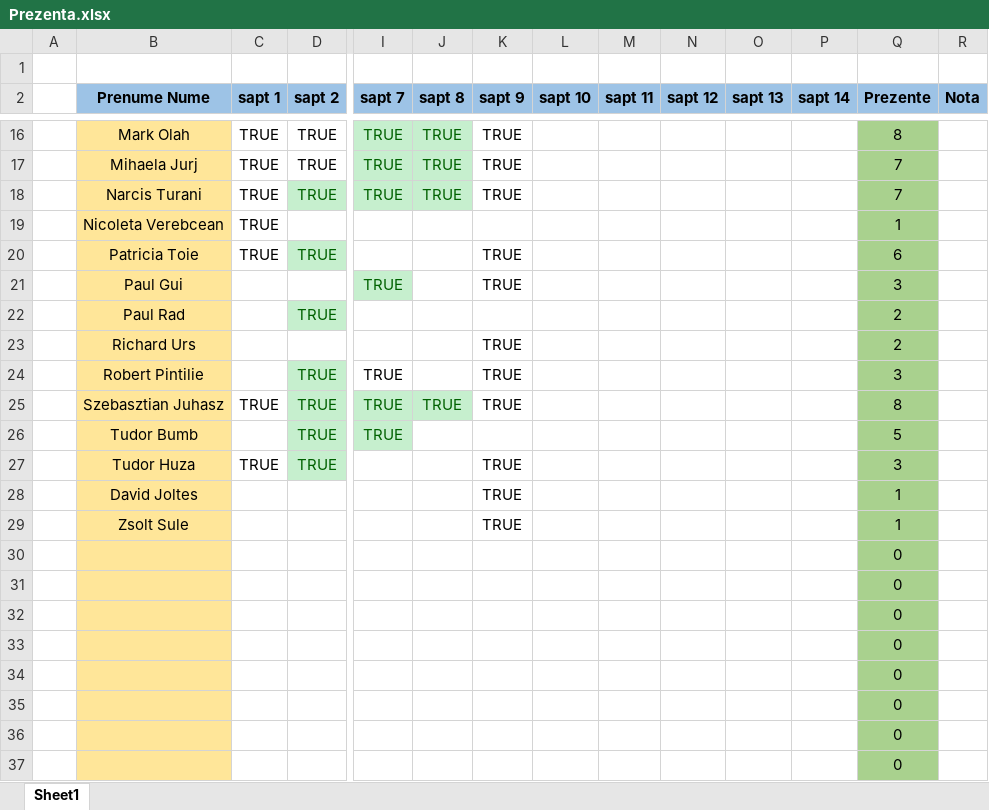
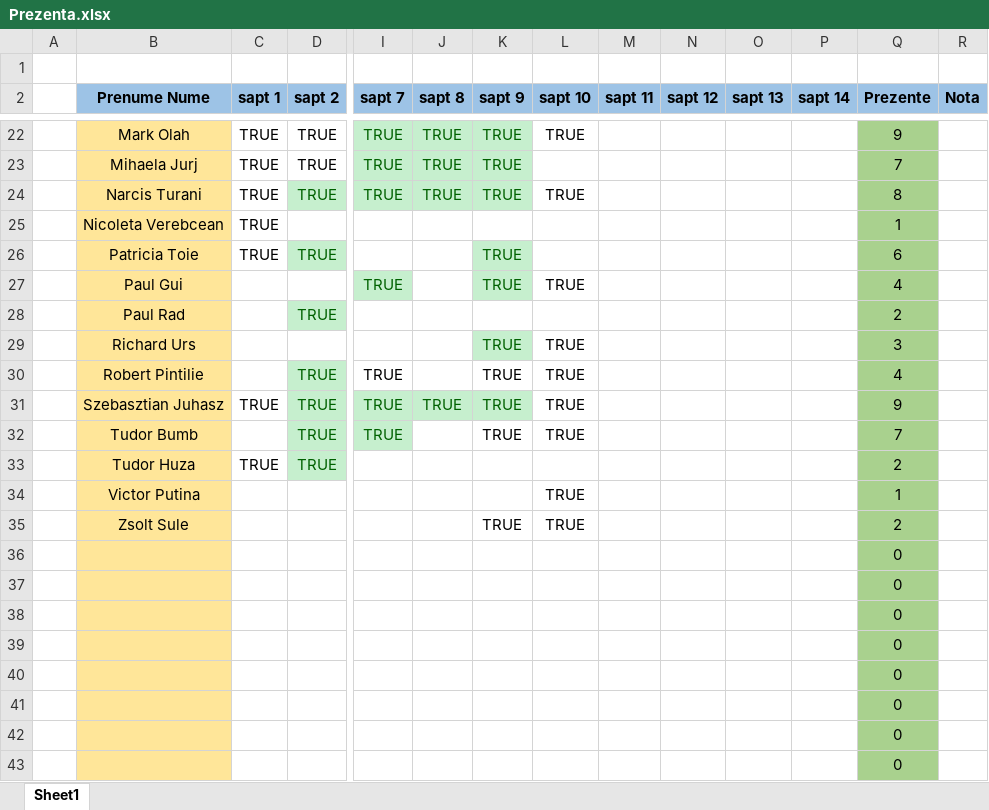
Before and after one commit to PelleRemus/Facultate_Promotia_2022_2025, an Excel workbook: CalculNumeric/Prezenta.xlsx, sheet Sheet1, drawn as a sheet; only a part is shown, gaps mark what is left out; the shorter side is filled out with more unchanged rows; values as stored, in another font and other column widths than the file's, no borders; conditional formats not drawn; removed rows and columns are numbered as before the commit, all else as after; rows hold the shown columns only; the diff covers the shown part only; the diff names each change by its address in the sheet, - before the commit and + after, or states it on an @@ line.

```diff
--- a/CalculNumeric/Prezenta.xlsx (sheet Sheet1)
+++ b/CalculNumeric/Prezenta.xlsx (sheet Sheet1)
@@ K22:K24 fill: none → #C6EFCE, text colour: black → #006100 @@
-L22 (sapt 10): (empty)
+L22 (sapt 10): TRUE
-Q22 (Prezente): 8
+Q22 (Prezente): 9
-L24 (sapt 10): (empty)
+L24 (sapt 10): TRUE
-Q24 (Prezente): 7
+Q24 (Prezente): 8
@@ K26:K27 fill: none → #C6EFCE, text colour: black → #006100 @@
-L27 (sapt 10): (empty)
+L27 (sapt 10): TRUE
-Q27 (Prezente): 3
+Q27 (Prezente): 4
@@ K29 fill: none → #C6EFCE, text colour: black → #006100 @@
-L29:L32 (sapt 10): (empty)
+L29:L32 (sapt 10): TRUE
-Q29 (Prezente): 2
+Q29 (Prezente): 3
-Q30 (Prezente): 3
+Q30 (Prezente): 4
@@ K31 fill: none → #C6EFCE, text colour: black → #006100 @@
-Q31 (Prezente): 8
+Q31 (Prezente): 9
-K32 (sapt 9): (empty)
+K32 (sapt 9): TRUE
-Q32 (Prezente): 5
+Q32 (Prezente): 7
-K33 (sapt 9): TRUE
+K33 (sapt 9): (empty)
-Q33 (Prezente): 3
+Q33 (Prezente): 2
@@ row 28 moved to row 11: David Joltes @@
-row 29:  | Zsolt Sule |  |  |  |  | TRUE |  |  |  |  |  | 1
-row 30:  |  |  |  |  |  |  |  |  |  |  |  | 0
-row 31:  |  |  |  |  |  |  |  |  |  |  |  | 0
-row 32:  |  |  |  |  |  |  |  |  |  |  |  | 0
-row 33:  |  |  |  |  |  |  |  |  |  |  |  | 0
-row 34:  |  |  |  |  |  |  |  |  |  |  |  | 0
-row 35:  |  |  |  |  |  |  |  |  |  |  |  | 0
+row 34:  | Victor Putina |  |  |  |  |  | TRUE |  |  |  |  | 1
+row 35:  | Zsolt Sule |  |  |  |  | TRUE | TRUE |  |  |  |  | 2
```
Also changed, not shown: 5 added rows, 10 edited cells and cell formats elsewhere in this sheet, formulas that keep their value, 3 other files.
